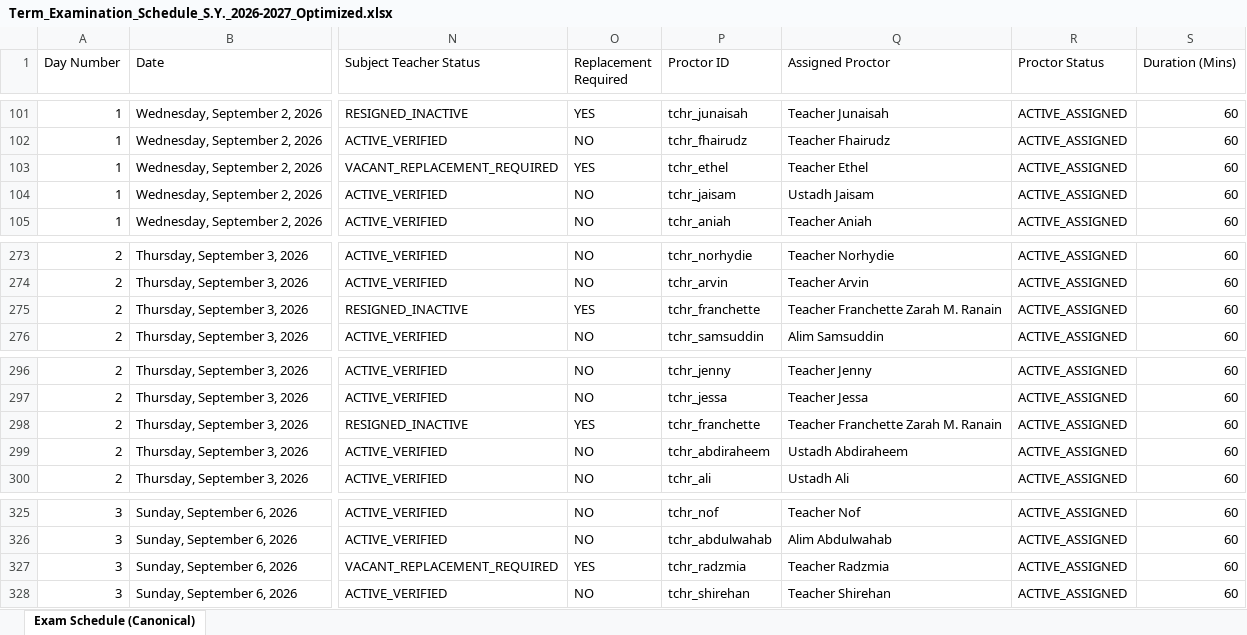
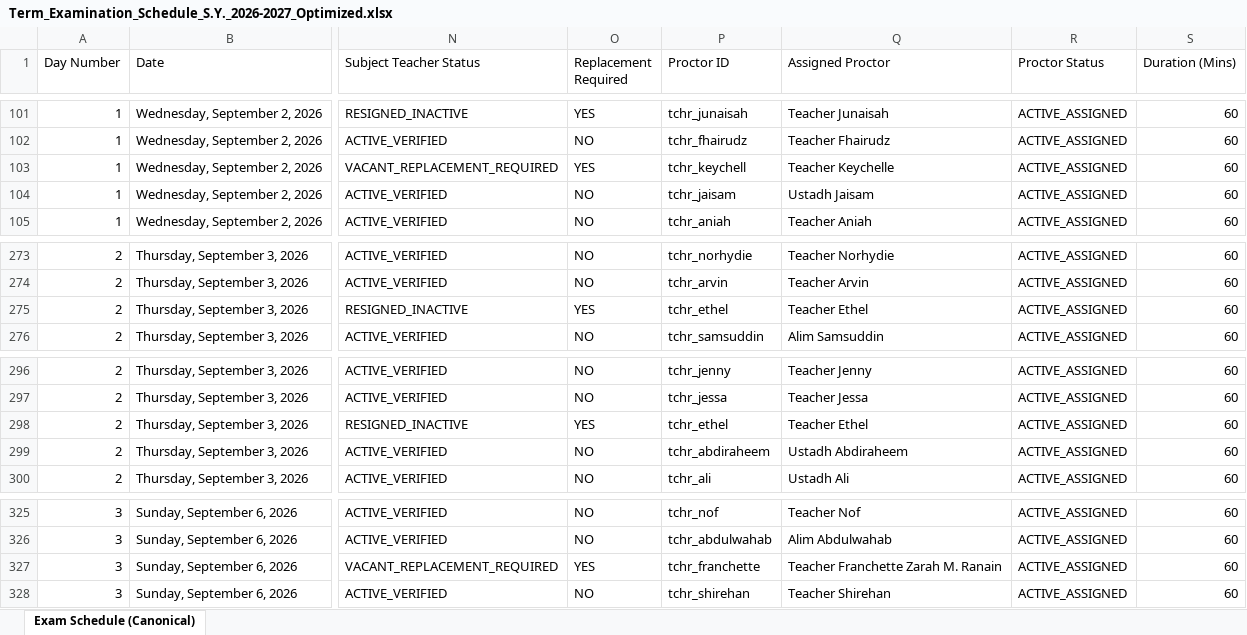
Before and after one commit to zhairel/AMIS-Exam-Scheduler, an Excel workbook: Term_Examination_Schedule_S.Y._2026-2027_Optimized.xlsx, sheet Exam Schedule (Canonical), drawn as a sheet; only a part is shown, gaps mark what is left out; values as stored, in another font and other column widths than the file's, no borders; the diff names each change by its address in the sheet, - before the commit and + after, or states it on an @@ line.

Commit message:
Rebalance Ethel Normylah proctor duties

```diff
--- a/Term_Examination_Schedule_S.Y._2026-2027_Optimized.xlsx (sheet Exam Schedule (Canonical))
+++ b/Term_Examination_Schedule_S.Y._2026-2027_Optimized.xlsx (sheet Exam Schedule (Canonical))
-P103 (Proctor ID): tchr_ethel
+P103 (Proctor ID): tchr_keychell
-Q103 (Assigned Proctor): Teacher Ethel
+Q103 (Assigned Proctor): Teacher Keychelle
-P275 (Proctor ID): tchr_franchette
+P275 (Proctor ID): tchr_ethel
-Q275 (Assigned Proctor): Teacher Franchette Zarah M. Ranain
+Q275 (Assigned Proctor): Teacher Ethel
-P298 (Proctor ID): tchr_franchette
+P298 (Proctor ID): tchr_ethel
-Q298 (Assigned Proctor): Teacher Franchette Zarah M. Ranain
+Q298 (Assigned Proctor): Teacher Ethel
-P327 (Proctor ID): tchr_radzmia
+P327 (Proctor ID): tchr_franchette
-Q327 (Assigned Proctor): Teacher Radzmia
+Q327 (Assigned Proctor): Teacher Franchette Zarah M. Ranain
```
Also changed, not shown: 10 other files.
